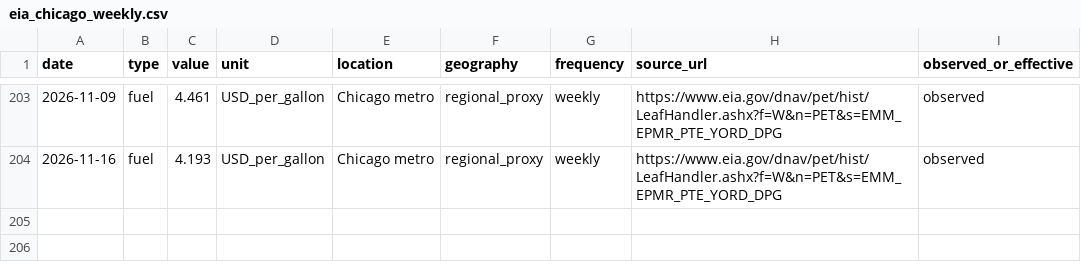
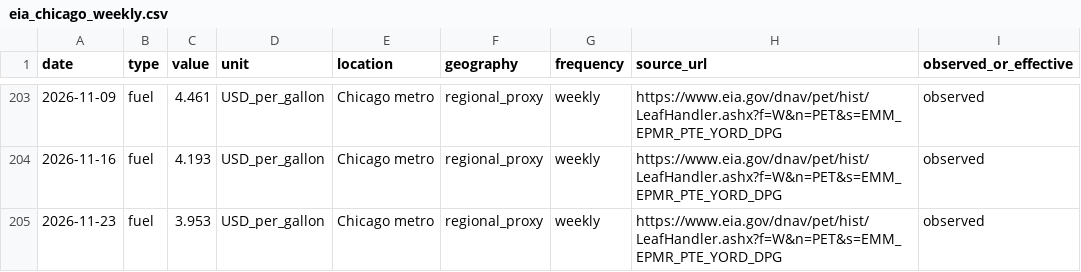
Before and after one commit to presidentraven/WAGE-App, a CSV file: data/eia_chicago_weekly.csv, drawn as a sheet; only a part is shown, gaps mark what is left out.

```diff
--- a/data/eia_chicago_weekly.csv
+++ b/data/eia_chicago_weekly.csv
@@ -204 +204,2 @@ date,type,value,unit,location,geography,frequency,source_url,observed_or_effecti
 2026-11-16,fuel,4.193,USD_per_gallon,Chicago metro,regional_proxy,weekly,https://www.eia.gov/dnav/pet/hist/LeafHandler.ashx?f=W&n=PET&s=EMM_EPMR_PTE_YORD_DPG,observed
+2026-11-23,fuel,3.953,USD_per_gallon,Chicago metro,regional_proxy,weekly,https://www.eia.gov/dnav/pet/hist/LeafHandler.ashx?f=W&n=PET&s=EMM_EPMR_PTE_YORD_DPG,observed
```
Also changed, not shown: 2 other files.
